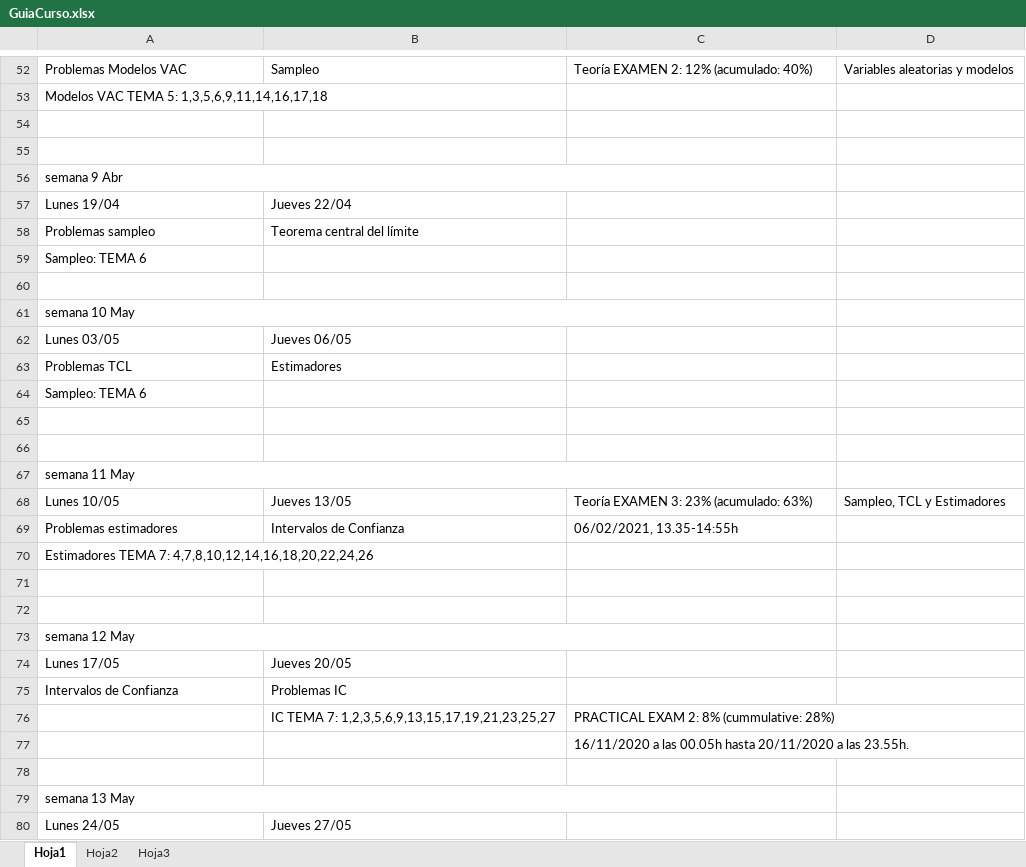
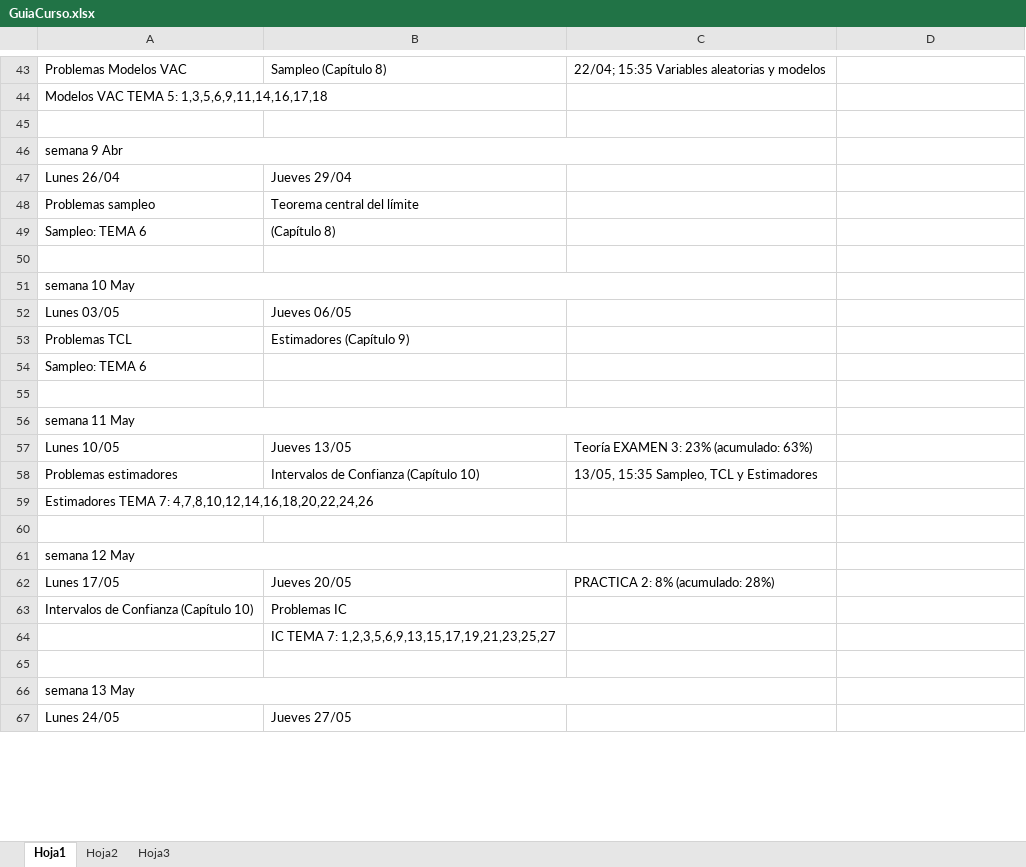
Before and after one commit to alejandro-isglobal/statisticsEEBE, an Excel workbook: Curso 20-21 Q2/GuiaCurso.xlsx, sheet Hoja1, drawn as a sheet; only a part is shown, gaps mark what is left out; values as stored, in another font and other column widths than the file's, no cell formats; removed rows and columns are numbered as before the commit, all else as after; the diff covers the shown part only; the diff names each change by its address in the sheet, - before the commit and + after, or states it on an @@ line.

```diff
--- a/Curso 20-21 Q2/GuiaCurso.xlsx (sheet Hoja1)
+++ b/Curso 20-21 Q2/GuiaCurso.xlsx (sheet Hoja1)
-B43: Sampleo
+B43: Sampleo (Capítulo 8)
-C43: Teoría EXAMEN 2: 12% (acumulado: 40%)
+C43: 22/04; 15:35 Variables aleatorias y modelos
-D43: Variables aleatorias y modelos
+D43: (empty)
-row 55: (empty)
-A47: Lunes 19/04
+A47: Lunes 26/04
-B47: Jueves 22/04
+B47: Jueves 29/04
-B49: (empty)
+B49: (Capítulo 8)
-B53: Estimadores
+B53: Estimadores (Capítulo 9)
-row 66: (empty)
-D57: Sampleo, TCL y Estimadores
+D57: (empty)
-B58: Intervalos de Confianza
+B58: Intervalos de Confianza (Capítulo 10)
-C58: 06/02/2021, 13.35-14:55h
+C58: 13/05, 15:35 Sampleo, TCL y Estimadores
-row 72: (empty)
-C62: (empty)
+C62: PRACTICA 2: 8% (acumulado: 28%)
-A63: Intervalos de Confianza
+A63: Intervalos de Confianza (Capítulo 10)
-C64: PRACTICAL EXAM 2: 8% (cummulative: 28%)
+C64: (empty)
-row 77:  |  | 16/11/2020 a las 00.05h hasta 20/11/2020 a las 23.55h.
```
Also changed, not shown: 23 added rows, 15 removed rows, 4 moved rows and 20 edited cells elsewhere in this sheet, cell formats, 19 other files.
